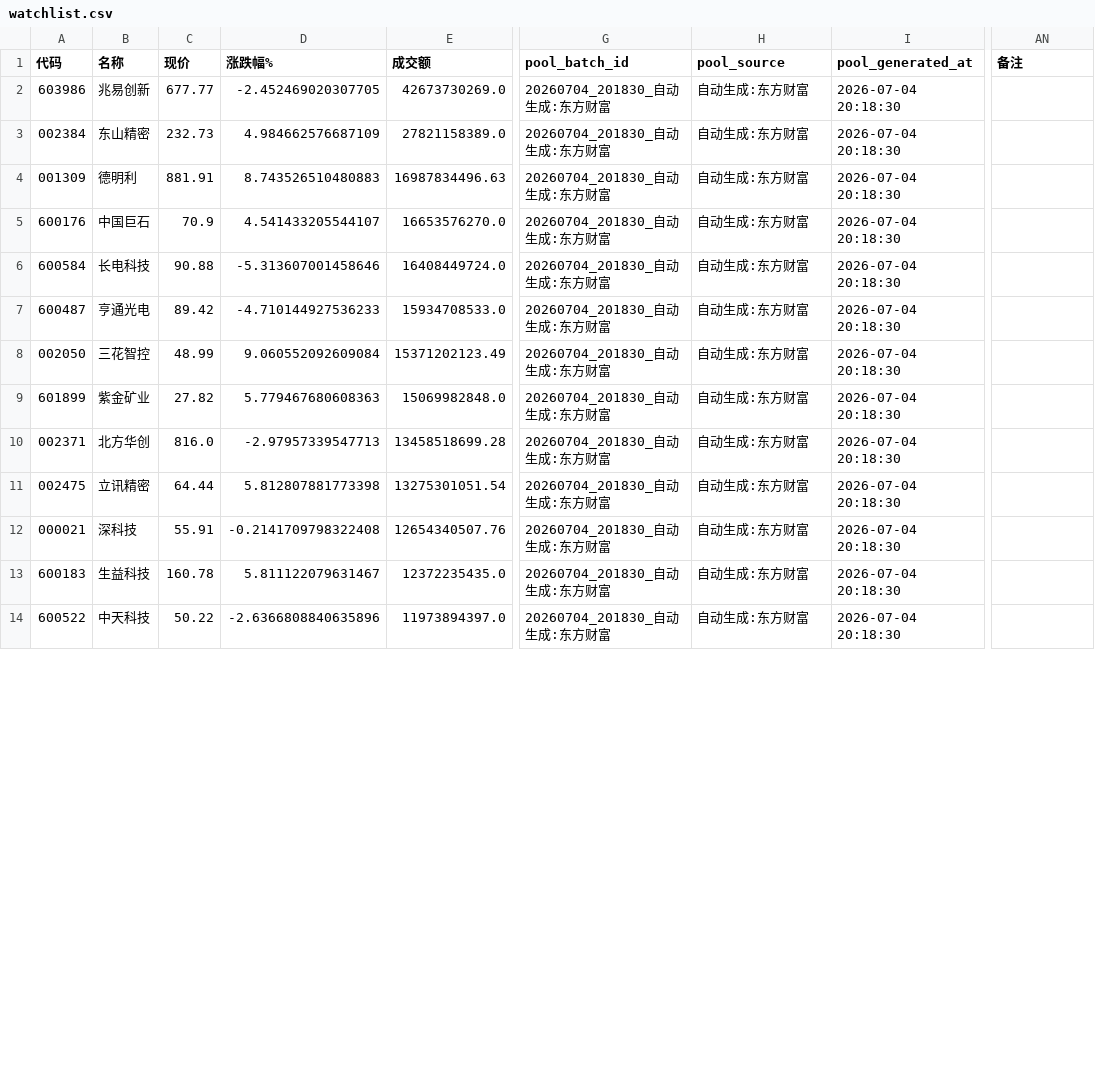
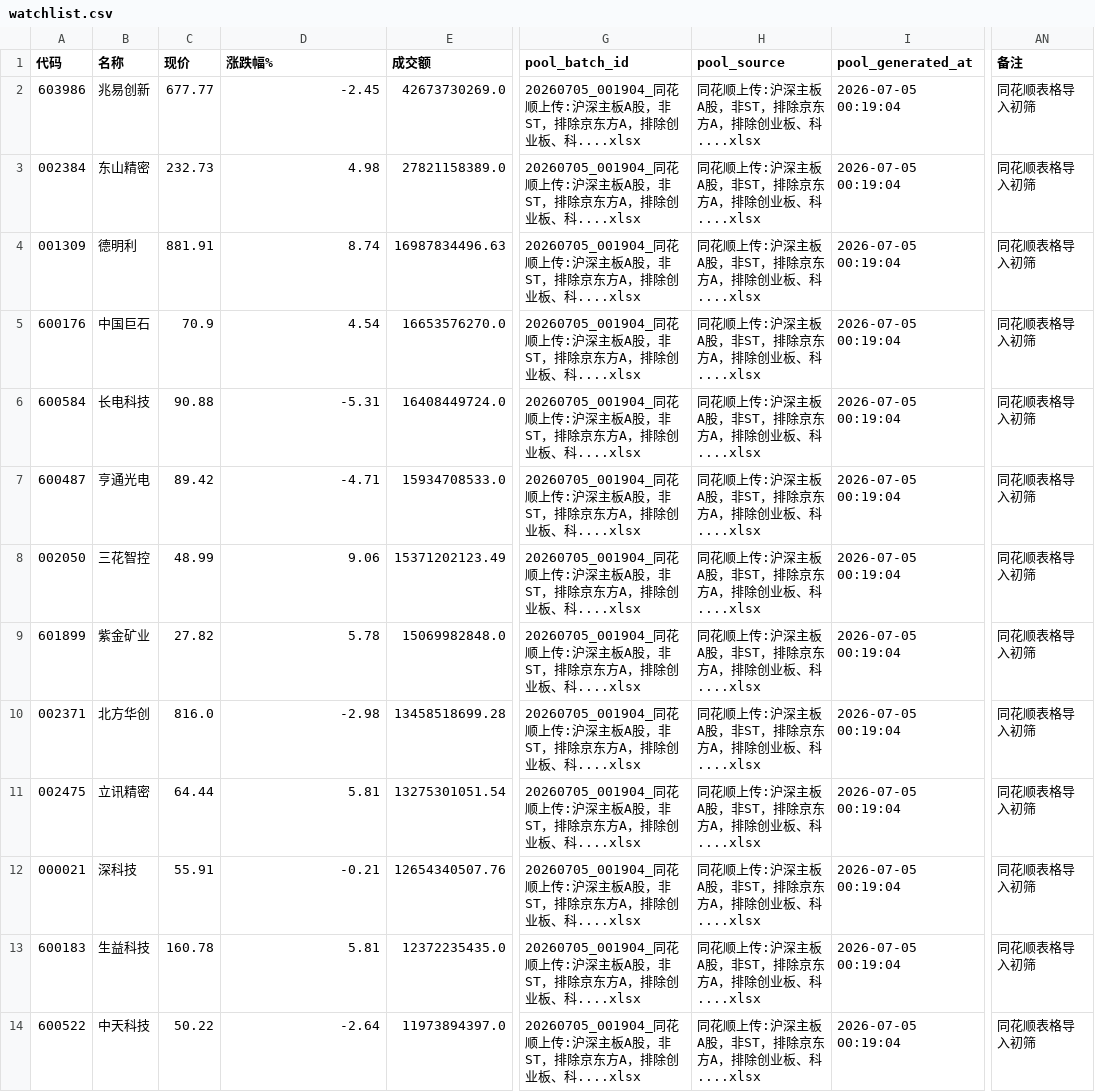
Before and after one commit to Bjku666/TZ, a CSV file: data/watchlist.csv, drawn as a sheet; only a part is shown, gaps mark what is left out; the diff covers the shown part only; the diff names each change by its address in the sheet, - before the commit and + after, or states it on an @@ line.

```diff
--- a/data/watchlist.csv
+++ b/data/watchlist.csv
-D2 (涨跌幅%): -2.452469020307705
+D2 (涨跌幅%): -2.45
-G2:G14 (pool_batch_id): 20260704_201830_自动生成:东方财富
+G2:G14 (pool_batch_id): 20260705_001904_同花顺上传:沪深主板A股，非ST，排除京东方A，排除创业板、科....xlsx
-H2:H14 (pool_source): 自动生成:东方财富
+H2:H14 (pool_source): 同花顺上传:沪深主板A股，非ST，排除京东方A，排除创业板、科....xlsx
-I2:I14 (pool_generated_at): 2026-07-04 20:18:30
+I2:I14 (pool_generated_at): 2026-07-05 00:19:04
-AN2:AN14 (备注): (empty)
+AN2:AN14 (备注): 同花顺表格导入初筛
-D3 (涨跌幅%): 4.984662576687109
+D3 (涨跌幅%): 4.98
-D4 (涨跌幅%): 8.743526510480883
+D4 (涨跌幅%): 8.74
-D5 (涨跌幅%): 4.541433205544107
+D5 (涨跌幅%): 4.54
-D6 (涨跌幅%): -5.313607001458646
+D6 (涨跌幅%): -5.31
-D7 (涨跌幅%): -4.710144927536233
+D7 (涨跌幅%): -4.71
-D8 (涨跌幅%): 9.060552092609084
+D8 (涨跌幅%): 9.06
-D9 (涨跌幅%): 5.779467680608363
+D9 (涨跌幅%): 5.78
-D10 (涨跌幅%): -2.97957339547713
+D10 (涨跌幅%): -2.98
-D11 (涨跌幅%): 5.812807881773398
+D11 (涨跌幅%): 5.81
-D12 (涨跌幅%): -0.2141709798322408
+D12 (涨跌幅%): -0.21
-D13 (涨跌幅%): 5.811122079631467
+D13 (涨跌幅%): 5.81
-D14 (涨跌幅%): -2.6366808840635896
+D14 (涨跌幅%): -2.64
```
Also changed, not shown: 85 edited cells elsewhere in this file, 17 other files.
